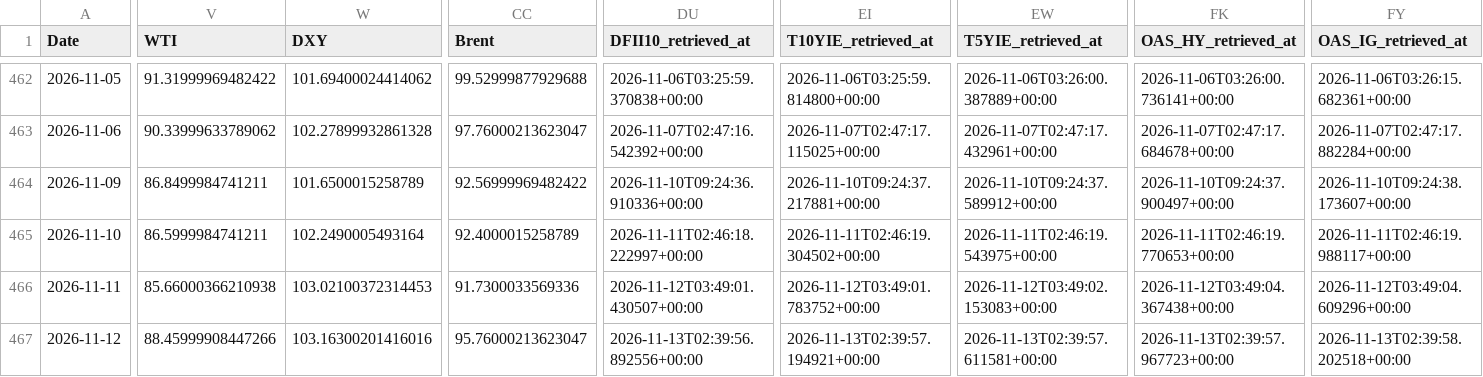
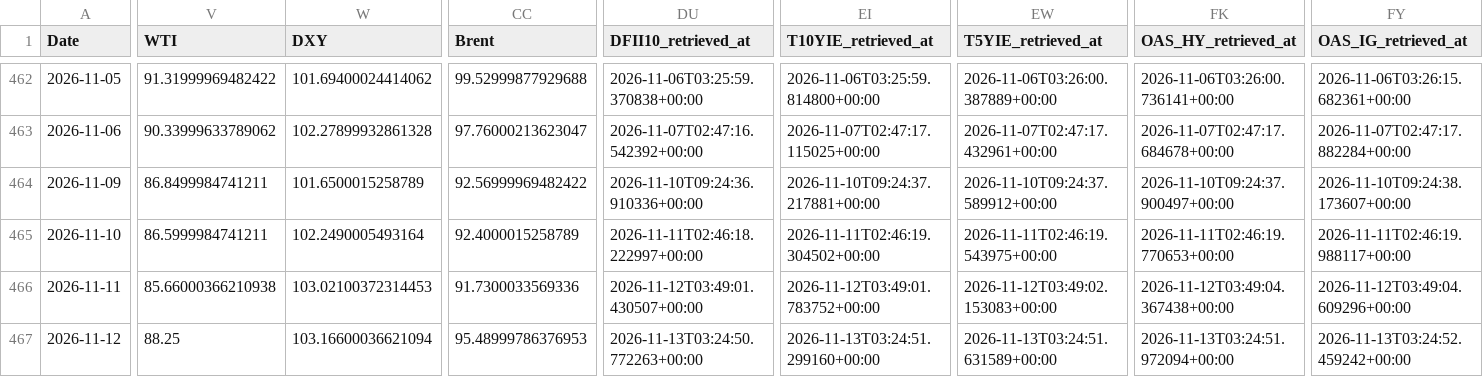
Before and after one commit to daifulee/argus-public-data, a CSV file: argus_data_daily.csv, drawn as a sheet; only a part is shown, gaps mark what is left out; the diff covers the shown part only; the diff names each change by its address in the sheet, - before the commit and + after, or states it on an @@ line.

Commit message:
📡 data: 2026-11-12 session update [skip ci]

```diff
--- a/argus_data_daily.csv
+++ b/argus_data_daily.csv
-V467 (WTI): 88.45999908447266
+V467 (WTI): 88.25
-W467 (DXY): 103.16300201416016
+W467 (DXY): 103.16600036621094
-CC467 (Brent): 95.76000213623047
+CC467 (Brent): 95.48999786376953
-DU467 (DFII10_retrieved_at): 2026-11-13T02:39:56.892556+00:00
+DU467 (DFII10_retrieved_at): 2026-11-13T03:24:50.772263+00:00
-EI467 (T10YIE_retrieved_at): 2026-11-13T02:39:57.194921+00:00
+EI467 (T10YIE_retrieved_at): 2026-11-13T03:24:51.299160+00:00
-EW467 (T5YIE_retrieved_at): 2026-11-13T02:39:57.611581+00:00
+EW467 (T5YIE_retrieved_at): 2026-11-13T03:24:51.631589+00:00
-FK467 (OAS_HY_retrieved_at): 2026-11-13T02:39:57.967723+00:00
+FK467 (OAS_HY_retrieved_at): 2026-11-13T03:24:51.972094+00:00
-FY467 (OAS_IG_retrieved_at): 2026-11-13T02:39:58.202518+00:00
+FY467 (OAS_IG_retrieved_at): 2026-11-13T03:24:52.459242+00:00
```
Also changed, not shown: 3 edited cells elsewhere in this file, argus_data_monthly.csv, argus_data_weekly.csv, 6 other files.
